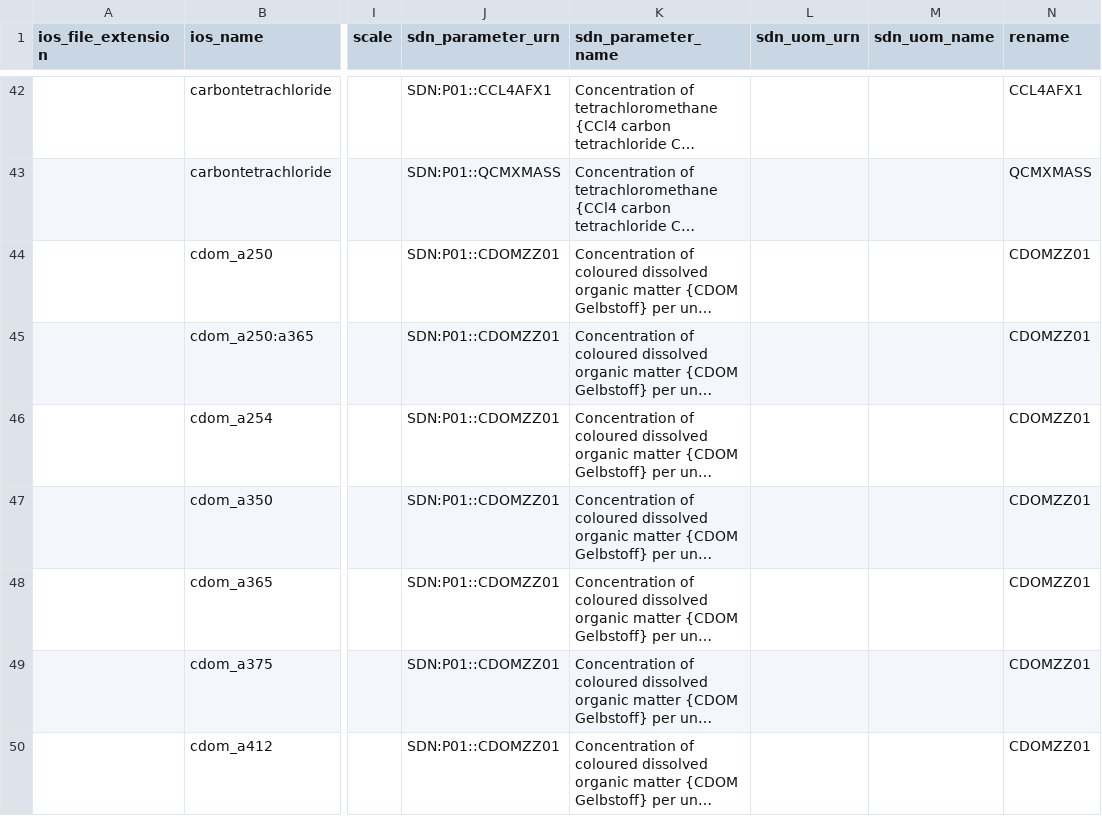
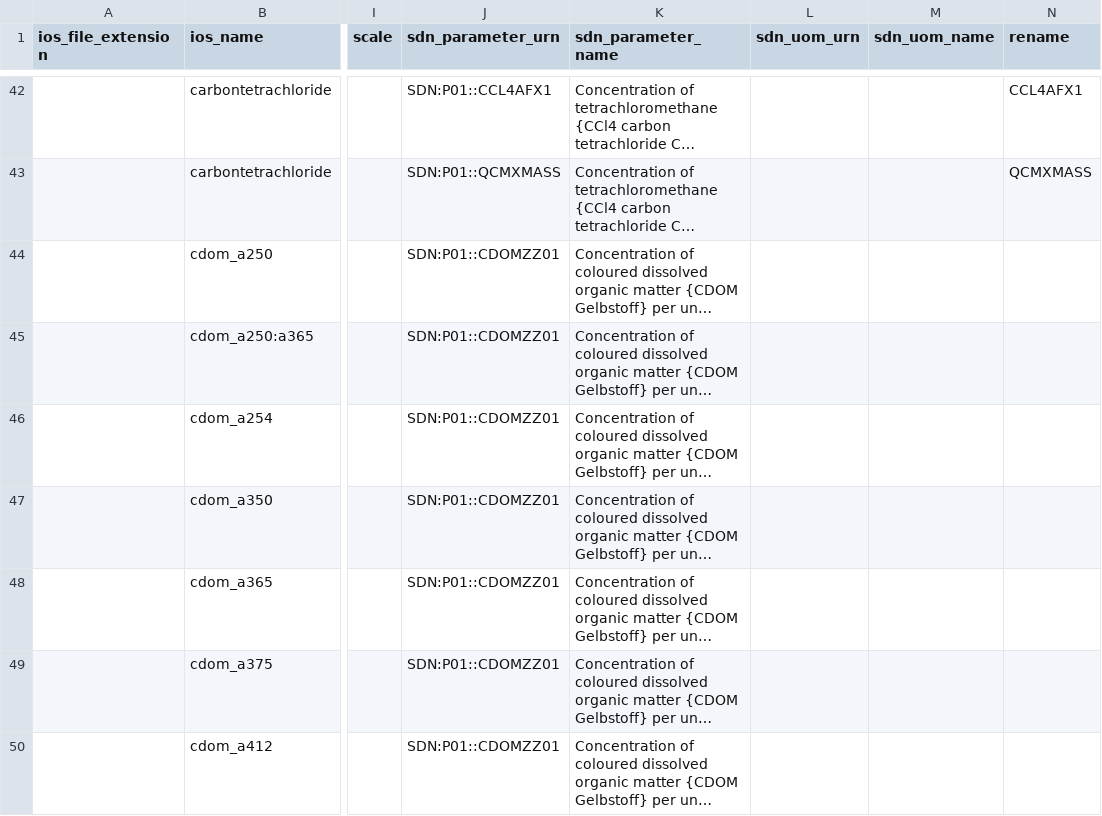
Before and after one commit to cioos-siooc/cioos-siooc_data_transform, a CSV file: cioos_data_transform/cioos_data_transform/utils/ios_vocabulary.csv, drawn as a sheet; only a part is shown, gaps mark what is left out; long unchanged cells end in …; the diff covers the shown part only; the diff names each change by its address in the sheet, - before the commit and + after, or states it on an @@ line.

Commit message:
fix some vocabulary conflicts

```diff
--- a/cioos_data_transform/cioos_data_transform/utils/ios_vocabulary.csv
+++ b/cioos_data_transform/cioos_data_transform/utils/ios_vocabulary.csv
-N44:N50 (rename): CDOMZZ01
+N44:N50 (rename): (empty)
```
Also changed, not shown: 1 removed row and 17 edited cells elsewhere in this file.
